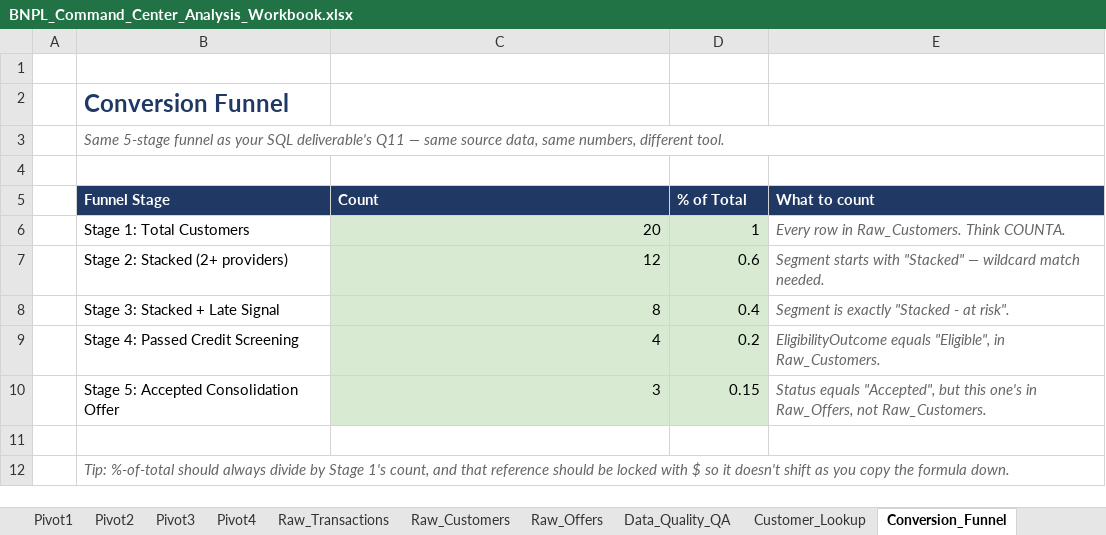
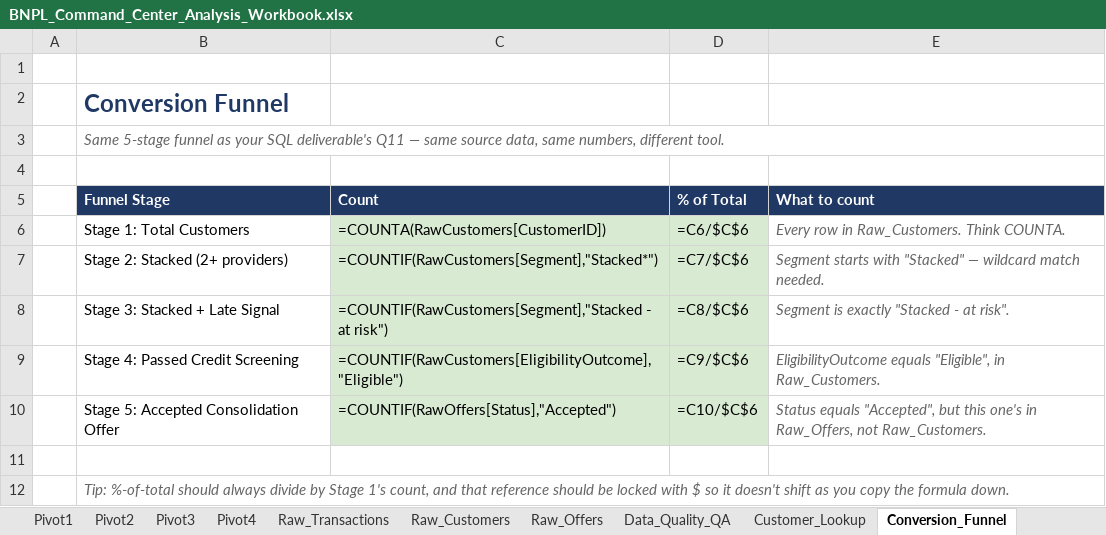
Before and after one commit to TankhunLuengchaicharn/bnpl-command-center, an Excel workbook: 04_Excel/BNPL_Command_Center_Analysis_Workbook.xlsx, sheet Conversion_Funnel, drawn as a sheet; values as stored, in another font and other column widths than the file's, no borders; formulas without a stored value are shown as written; the diff names each change by its address in the sheet, - before the commit and + after, or states it on an @@ line.

```diff
--- a/04_Excel/BNPL_Command_Center_Analysis_Workbook.xlsx (sheet Conversion_Funnel)
+++ b/04_Excel/BNPL_Command_Center_Analysis_Workbook.xlsx (sheet Conversion_Funnel)
-C6 (Count): 20
+C6 (Count): =COUNTA(RawCustomers[CustomerID])
-D6 (% of Total): 1
+D6 (% of Total): =C6/$C$6
-C7 (Count): 12
+C7 (Count): =COUNTIF(RawCustomers[Segment],"Stacked*")
-D7 (% of Total): 0.6
+D7 (% of Total): =C7/$C$6
-C8 (Count): 8
+C8 (Count): =COUNTIF(RawCustomers[Segment],"Stacked - at risk")
-D8 (% of Total): 0.4
+D8 (% of Total): =C8/$C$6
-C9 (Count): 4
+C9 (Count): =COUNTIF(RawCustomers[EligibilityOutcome], "Eligible")
-D9 (% of Total): 0.2
+D9 (% of Total): =C9/$C$6
-C10 (Count): 3
+C10 (Count): =COUNTIF(RawOffers[Status],"Accepted")
-D10 (% of Total): 0.15
+D10 (% of Total): =C10/$C$6
```
Also changed, not shown: sheet Revenue_Model, sheet Raw_Transactions, sheet Customer_Lookup, sheet Data_Quality_QA, sheet Key_Insights, 2 other files.
